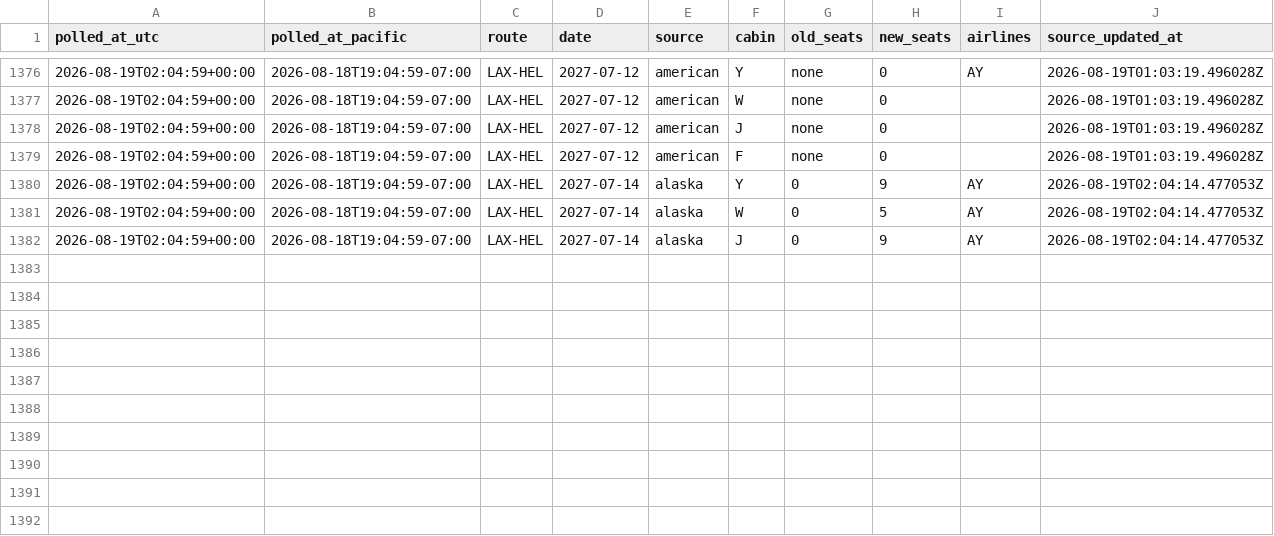
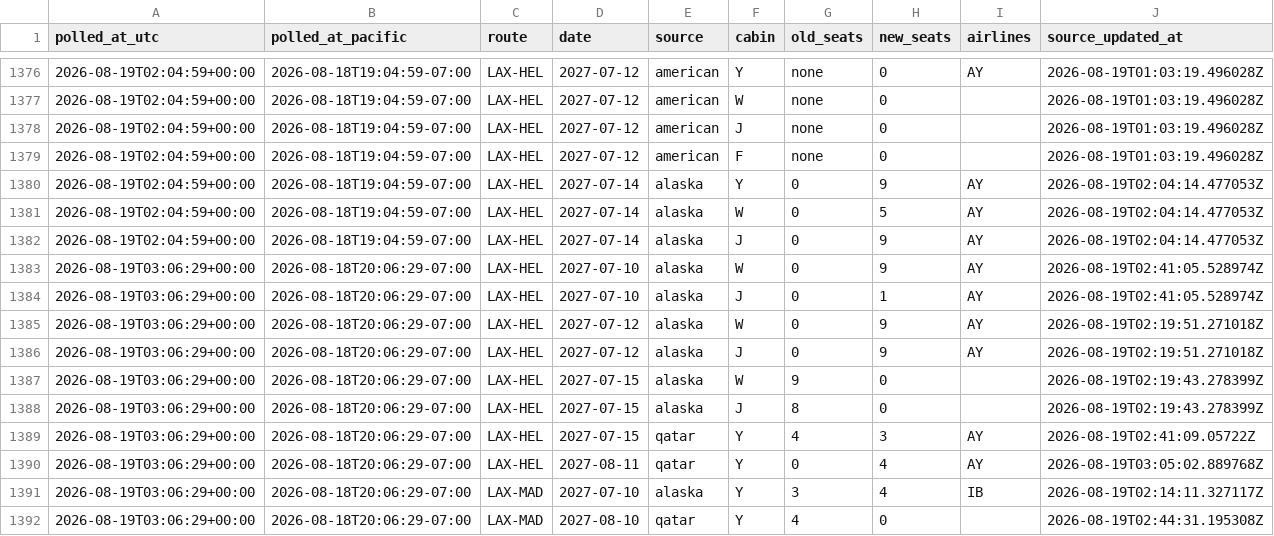
Before and after one commit to kanderson06/flight-award-tracker, a CSV file: transitions.csv, drawn as a sheet; only a part is shown, gaps mark what is left out; the diff names each change by its address in the sheet, - before the commit and + after, or states it on an @@ line.

```diff
--- a/transitions.csv
+++ b/transitions.csv
+row 1383: 2026-08-19T03:06:29+00:00 | 2026-08-18T20:06:29-07:00 | LAX-HEL | 2027-07-10 | alaska | W | 0 | 9 | AY | 2026-08-19T02:41:05.528974Z
+row 1384: 2026-08-19T03:06:29+00:00 | 2026-08-18T20:06:29-07:00 | LAX-HEL | 2027-07-10 | alaska | J | 0 | 1 | AY | 2026-08-19T02:41:05.528974Z
+row 1385: 2026-08-19T03:06:29+00:00 | 2026-08-18T20:06:29-07:00 | LAX-HEL | 2027-07-12 | alaska | W | 0 | 9 | AY | 2026-08-19T02:19:51.271018Z
+row 1386: 2026-08-19T03:06:29+00:00 | 2026-08-18T20:06:29-07:00 | LAX-HEL | 2027-07-12 | alaska | J | 0 | 9 | AY | 2026-08-19T02:19:51.271018Z
+row 1387: 2026-08-19T03:06:29+00:00 | 2026-08-18T20:06:29-07:00 | LAX-HEL | 2027-07-15 | alaska | W | 9 | 0 |  | 2026-08-19T02:19:43.278399Z
+row 1388: 2026-08-19T03:06:29+00:00 | 2026-08-18T20:06:29-07:00 | LAX-HEL | 2027-07-15 | alaska | J | 8 | 0 |  | 2026-08-19T02:19:43.278399Z
+row 1389: 2026-08-19T03:06:29+00:00 | 2026-08-18T20:06:29-07:00 | LAX-HEL | 2027-07-15 | qatar | Y | 4 | 3 | AY | 2026-08-19T02:41:09.05722Z
+row 1390: 2026-08-19T03:06:29+00:00 | 2026-08-18T20:06:29-07:00 | LAX-HEL | 2027-08-11 | qatar | Y | 0 | 4 | AY | 2026-08-19T03:05:02.889768Z
+row 1391: 2026-08-19T03:06:29+00:00 | 2026-08-18T20:06:29-07:00 | LAX-MAD | 2027-07-10 | alaska | Y | 3 | 4 | IB | 2026-08-19T02:14:11.327117Z
+row 1392: 2026-08-19T03:06:29+00:00 | 2026-08-18T20:06:29-07:00 | LAX-MAD | 2027-08-10 | qatar | Y | 4 | 0 |  | 2026-08-19T02:44:31.195308Z
```
Also changed, not shown: 2 other files.
